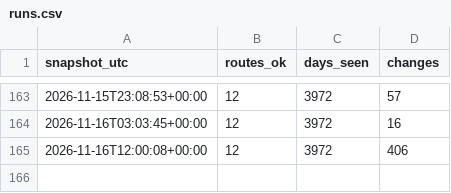
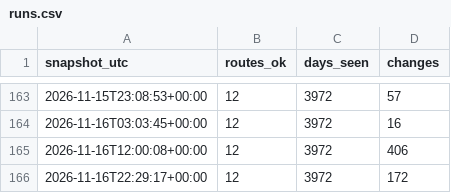
Before and after one commit to ShetlandJ/loganair-tracker, a CSV file: data/runs.csv, drawn as a sheet; only a part is shown, gaps mark what is left out.

```diff
--- a/data/runs.csv
+++ b/data/runs.csv
@@ -165 +165,2 @@ snapshot_utc,routes_ok,days_seen,changes
 2026-11-16T12:00:08+00:00,12,3972,406
+2026-11-16T22:29:17+00:00,12,3972,172
```
Also changed, not shown: data/fares_ads.csv, 1 other file.
